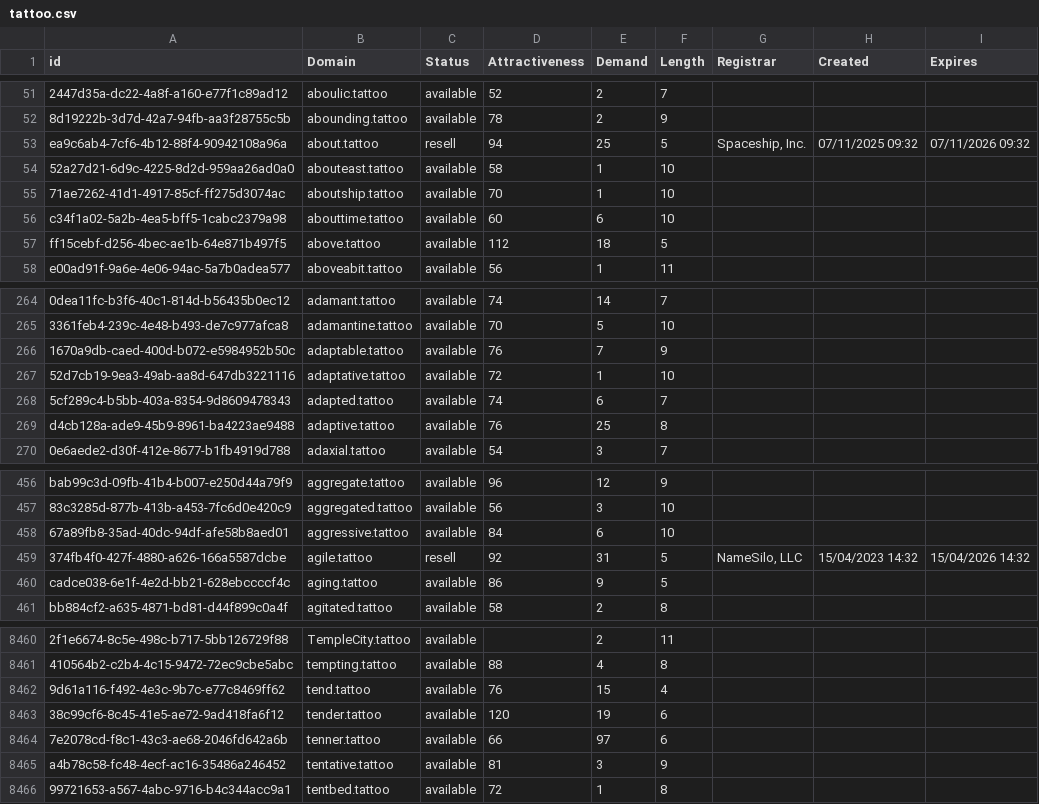
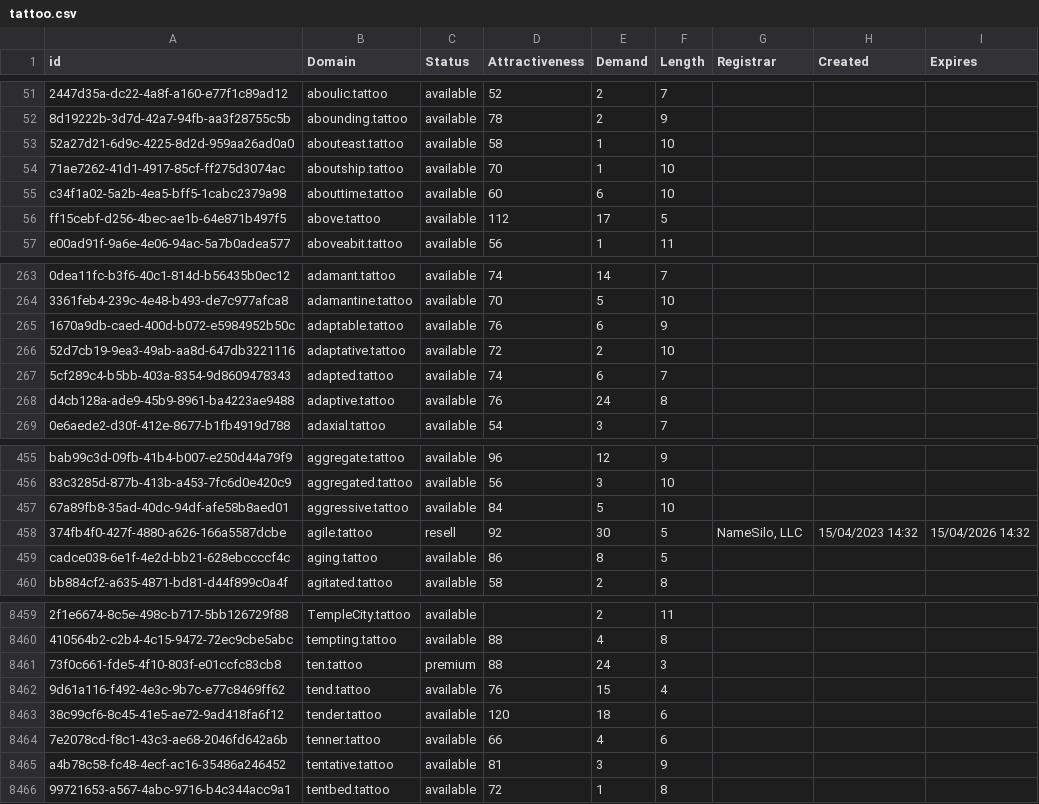
Before and after one commit to UniqueDomains/tattoo-oneword-domains, a CSV file: tattoo.csv, drawn as a sheet; only a part is shown, gaps mark what is left out; removed rows and columns are numbered as before the commit, all else as after; the diff covers the shown part only; the diff names each change by its address in the sheet, - before the commit and + after, or states it on an @@ line.

Commit message:
Domains update

```diff
--- a/tattoo.csv
+++ b/tattoo.csv
-row 53: ea9c6ab4-7cf6-4b12-88f4-90942108a96a | about.tattoo | resell | 94 | 25 | 5 | Spaceship, Inc. | 07/11/2025 09:32 | 07/11/2026 09:32
-E56 (Demand): 18
+E56 (Demand): 17
-E265 (Demand): 7
+E265 (Demand): 6
-E266 (Demand): 1
+E266 (Demand): 2
-E268 (Demand): 25
+E268 (Demand): 24
-E457 (Demand): 6
+E457 (Demand): 5
-E458 (Demand): 31
+E458 (Demand): 30
-E459 (Demand): 9
+E459 (Demand): 8
+row 8461: 73f0c661-fde5-4f10-803f-e01ccfc83cb8 | ten.tattoo | premium | 88 | 24 | 3
-E8463 (Demand): 19
+E8463 (Demand): 18
-E8464 (Demand): 97
+E8464 (Demand): 4
```
Also changed, not shown: 81 edited cells elsewhere in this file, 2 other files.
